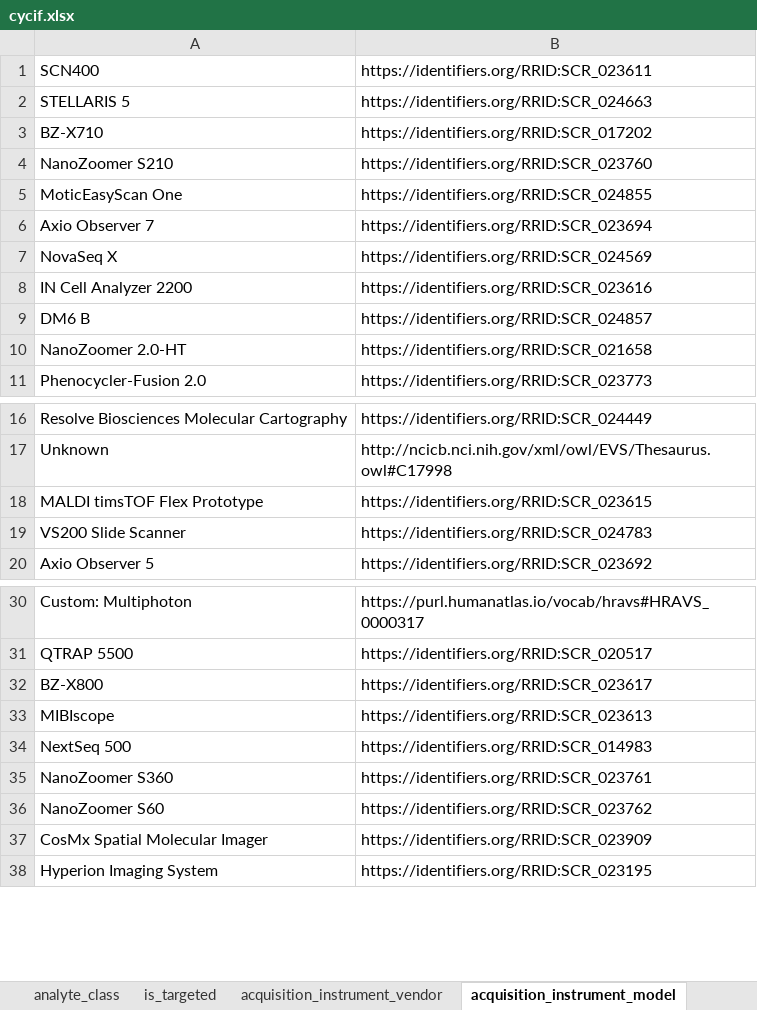
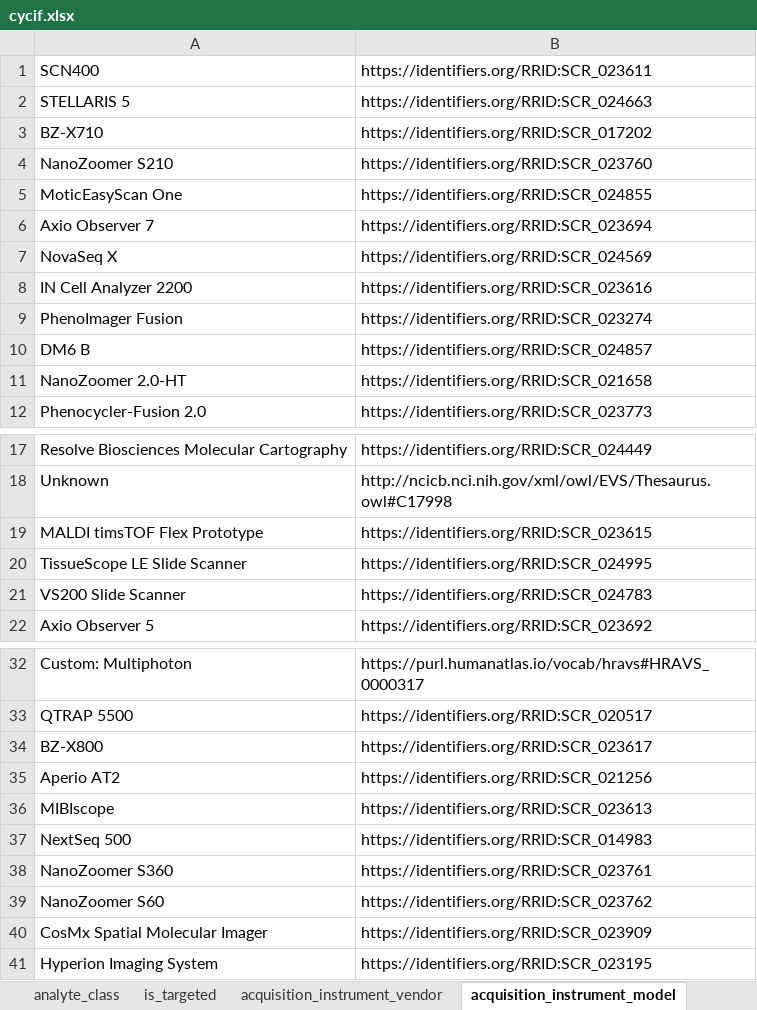
Before and after one commit to hubmapconsortium/dataset-metadata-spreadsheet, an Excel workbook: cycif/latest/cycif.xlsx, sheet acquisition_instrument_model, drawn as a sheet; only a part is shown, gaps mark what is left out; values as stored, in another font and other column widths than the file's, no borders; the diff names each change by its address in the sheet, - before the commit and + after, or states it on an @@ line.

```diff
--- a/cycif/latest/cycif.xlsx (sheet acquisition_instrument_model)
+++ b/cycif/latest/cycif.xlsx (sheet acquisition_instrument_model)
+row 9: PhenoImager Fusion | https://identifiers.org/RRID:SCR_023274
+row 20: TissueScope LE Slide Scanner | https://identifiers.org/RRID:SCR_024995
+row 35: Aperio AT2 | https://identifiers.org/RRID:SCR_021256
```
Also changed, not shown: sheet acquisition_instrument_vendor, sheet analyte_class, sheet dataset_type, sheet .metadata, cycif/v2.1.0/cycif-v2.1.0.xlsx, visium-no-probes/latest/visium-no-probes.xlsx, 11 other files.
